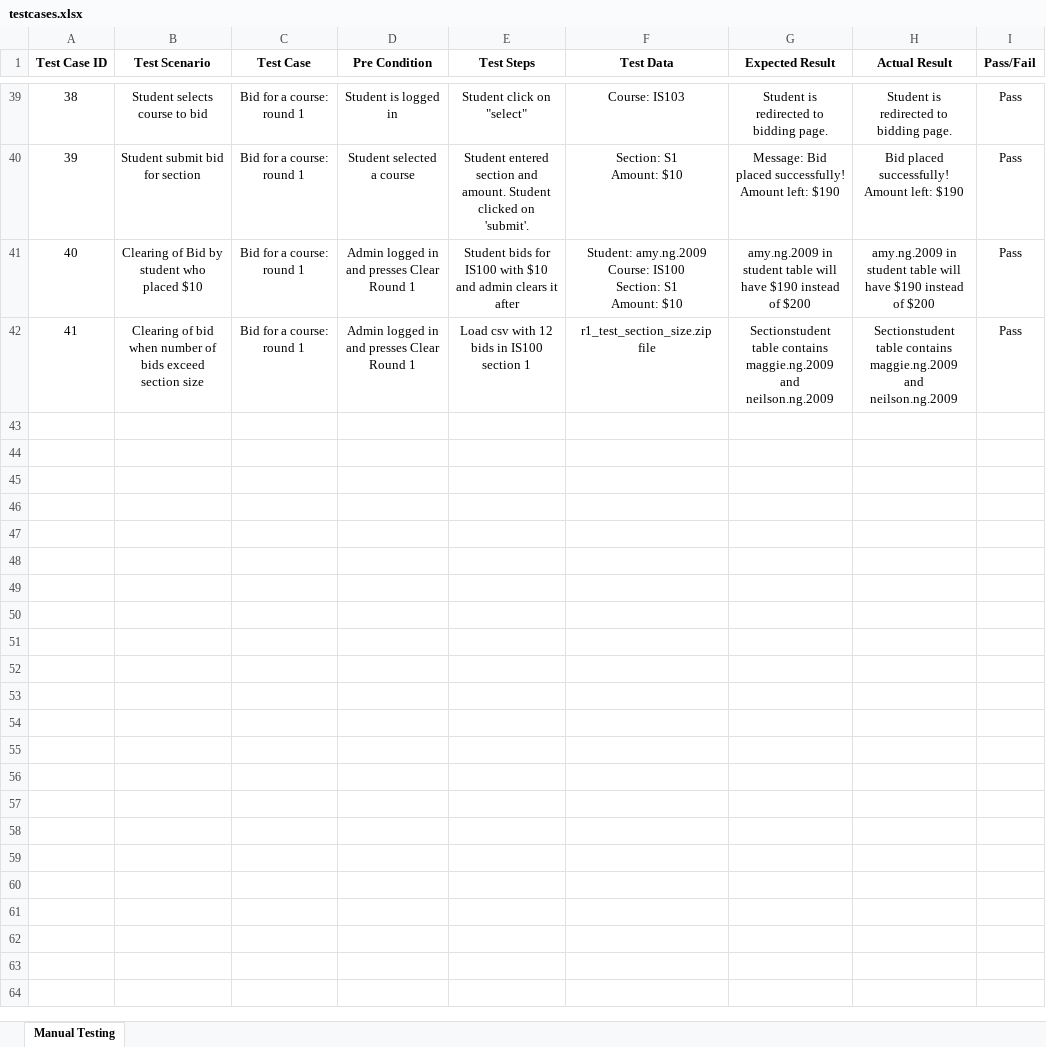
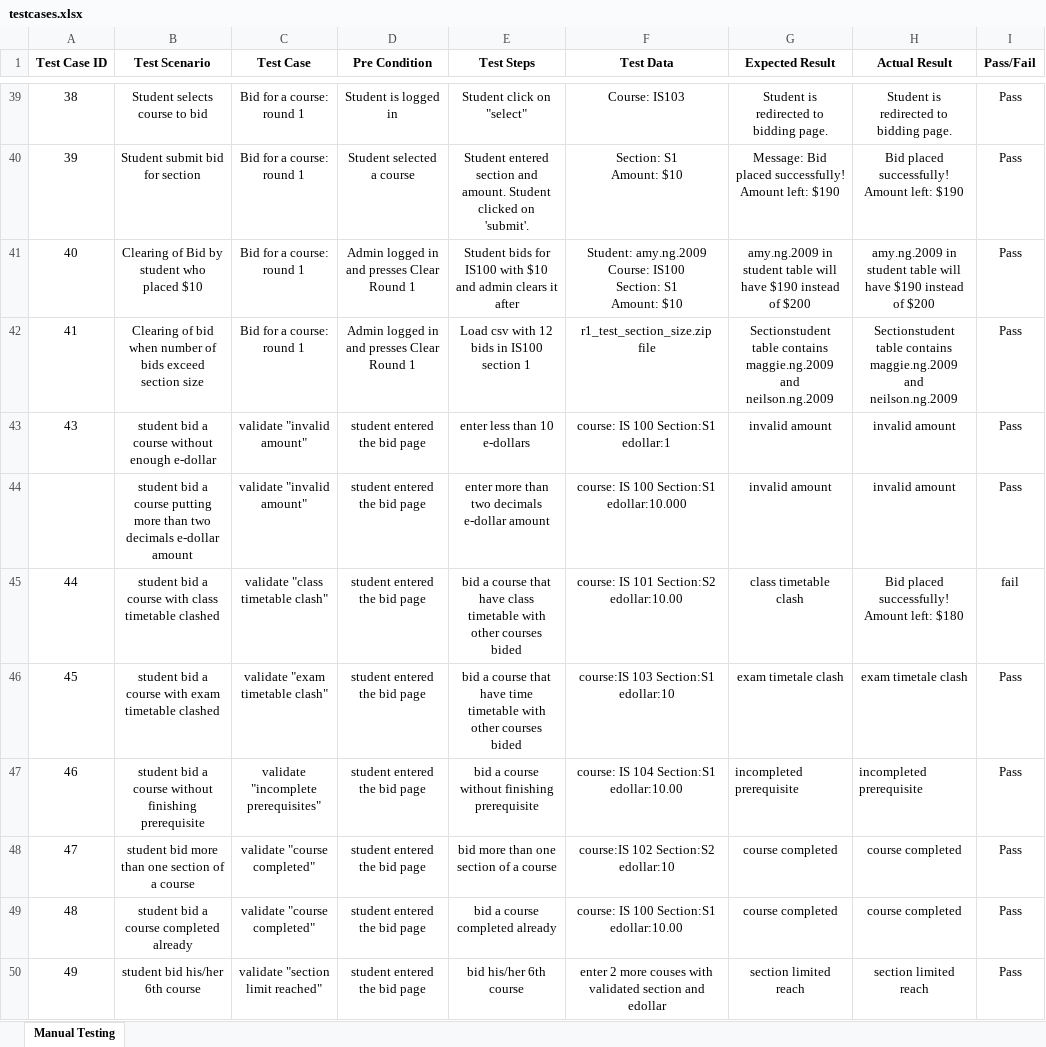
Before and after one commit to one-ice/IS212-Software-Project-Management, an Excel workbook: testing/testcases.xlsx, sheet Manual Testing, drawn as a sheet; only a part is shown, gaps mark what is left out; values as stored, in another font and other column widths than the file's, no borders; the diff names each change by its address in the sheet, - before the commit and + after, or states it on an @@ line.

Commit message:
Update test cases
validate the edollar, section, number of courses, prereq

```diff
--- a/testing/testcases.xlsx (sheet Manual Testing)
+++ b/testing/testcases.xlsx (sheet Manual Testing)
+row 43: 43 | student bid a course without enough e-dollar | validate "invalid amount" | student entered the bid page | enter less than 10 e-dollars | course: IS 100 Section:S1 edollar:1 | invalid amount | invalid amount | Pass
+row 44:  | student bid a course putting more than two decimals e-dollar amount | validate "invalid amount" | student entered the bid page | enter more than two decimals e-dollar amount | course: IS 100 Section:S1 edollar:10.000 | invalid amount | invalid amount | Pass
+row 45: 44 | student bid a course with class timetable clashed | validate "class timetable clash" | student entered the bid page | bid a course that have class timetable with other courses bided | course: IS 101 Section:S2 edollar:10.00 | class timetable clash | Bid placed successfully! Amount left: $180 | fail
+row 46: 45 | student bid a course with exam timetable clashed | validate "exam timetable clash" | student entered the bid page | bid a course that have time timetable with other courses bided | course:IS 103 Section:S1 edollar:10 | exam timetale clash | exam timetale clash | Pass
+row 47: 46 | student bid a course without finishing prerequisite | validate "incomplete prerequisites" | student entered the bid page | bid a course without finishing prerequisite | course: IS 104 Section:S1 edollar:10.00 | incompleted prerequisite | incompleted prerequisite | Pass
+row 48: 47 | student bid more than one section of a course | validate "course completed" | student entered the bid page | bid more than one section of a course | course:IS 102 Section:S2 edollar:10 | course completed | course completed | Pass
+row 49: 48 | student bid a course completed already | validate "course completed" | student entered the bid page | bid a course completed already | course: IS 100 Section:S1 edollar:10.00 | course completed | course completed | Pass
+row 50: 49 | student bid his/her 6th course | validate "section limit reached" | student entered the bid page | bid his/her 6th course | enter 2 more couses with validated section and edollar | section limited reach | section limited reach | Pass
```
